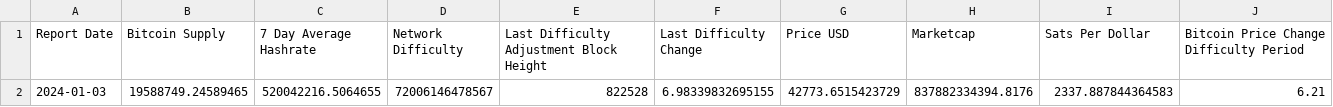
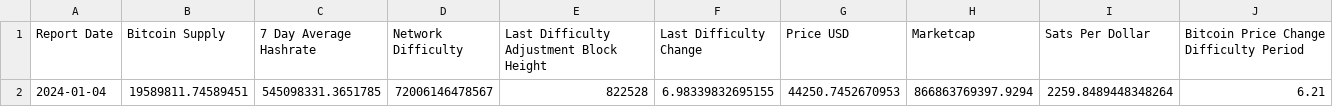
Before and after one commit to SecretSatoshis/Bitcoin-Difficulty-Report, a CSV file: difficulty_table.csv, drawn as a sheet.

```diff
--- a/difficulty_table.csv
+++ b/difficulty_table.csv
@@ -1,2 +1,2 @@
 Report Date,Bitcoin Supply,7 Day Average Hashrate,Network Difficulty,Last Difficulty Adjustment Block Height,Last Difficulty Change,Price USD,Marketcap,Sats Per Dollar,Bitcoin Price Change Difficulty Period
-2024-01-03,19588749.24589465,520042216.5064655,72006146478567,822528,6.98339832695155,42773.6515423729,837882334394.8176,2337.887844364583,6.21
+2024-01-04,19589811.74589451,545098331.3651785,72006146478567,822528,6.98339832695155,44250.7452670953,866863769397.9294,2259.8489448348264,6.21
```
Also changed, not shown: fundamentals_table.csv, performance_table.csv, 2 other files.
